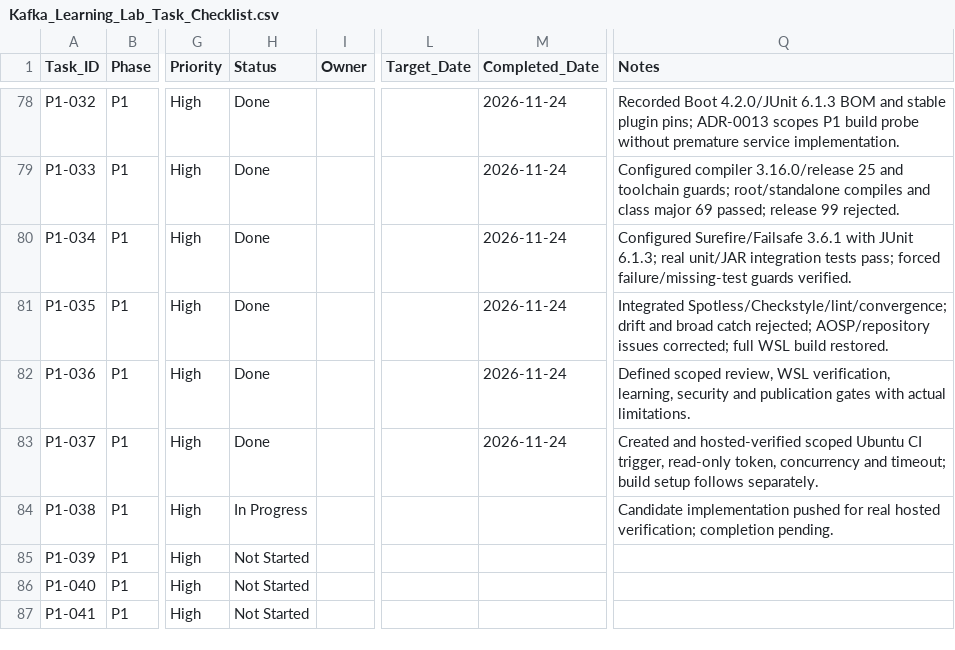
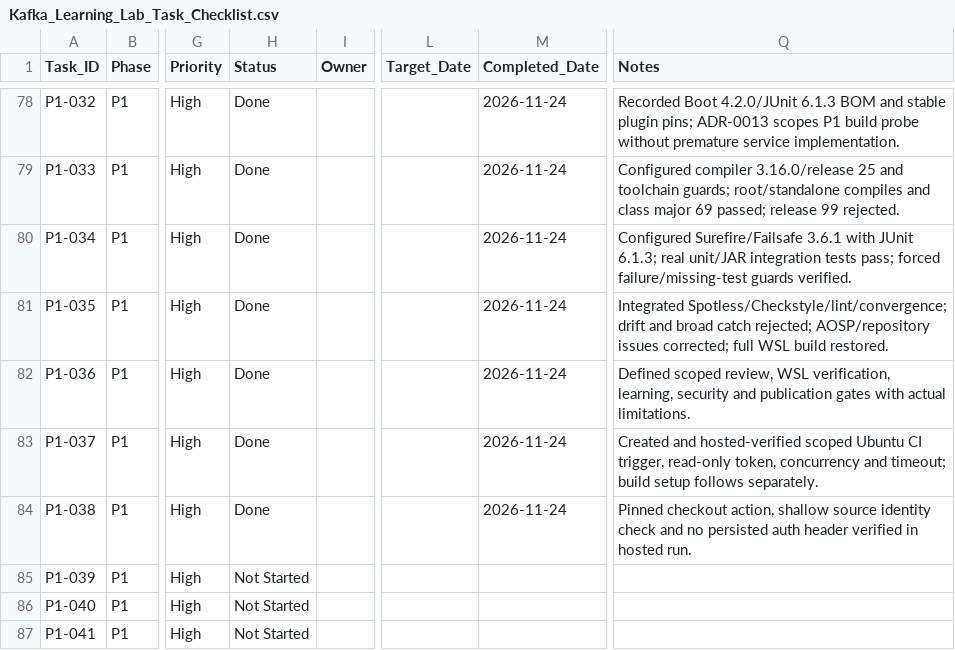
Before and after one commit to ru5iru/enterprise-kafka-learning-lab, a CSV file: docs/roadmap/Kafka_Learning_Lab_Task_Checklist.csv, drawn as a sheet; only a part is shown, gaps mark what is left out; the diff names each change by its address in the sheet, - before the commit and + after, or states it on an @@ line.

Commit message:
docs(ci): record P1-038 hosted verification
Refs: P1-038

```diff
--- a/docs/roadmap/Kafka_Learning_Lab_Task_Checklist.csv
+++ b/docs/roadmap/Kafka_Learning_Lab_Task_Checklist.csv
-H84 (Status): In Progress
+H84 (Status): Done
-M84 (Completed_Date): (empty)
+M84 (Completed_Date): 2026-11-24
-Q84 (Notes): Candidate implementation pushed for real hosted verification; completion pending.
+Q84 (Notes): Pinned checkout action, shallow source identity check and no persisted auth header verified in hosted run.
```
Also changed, not shown: 2 other files.
